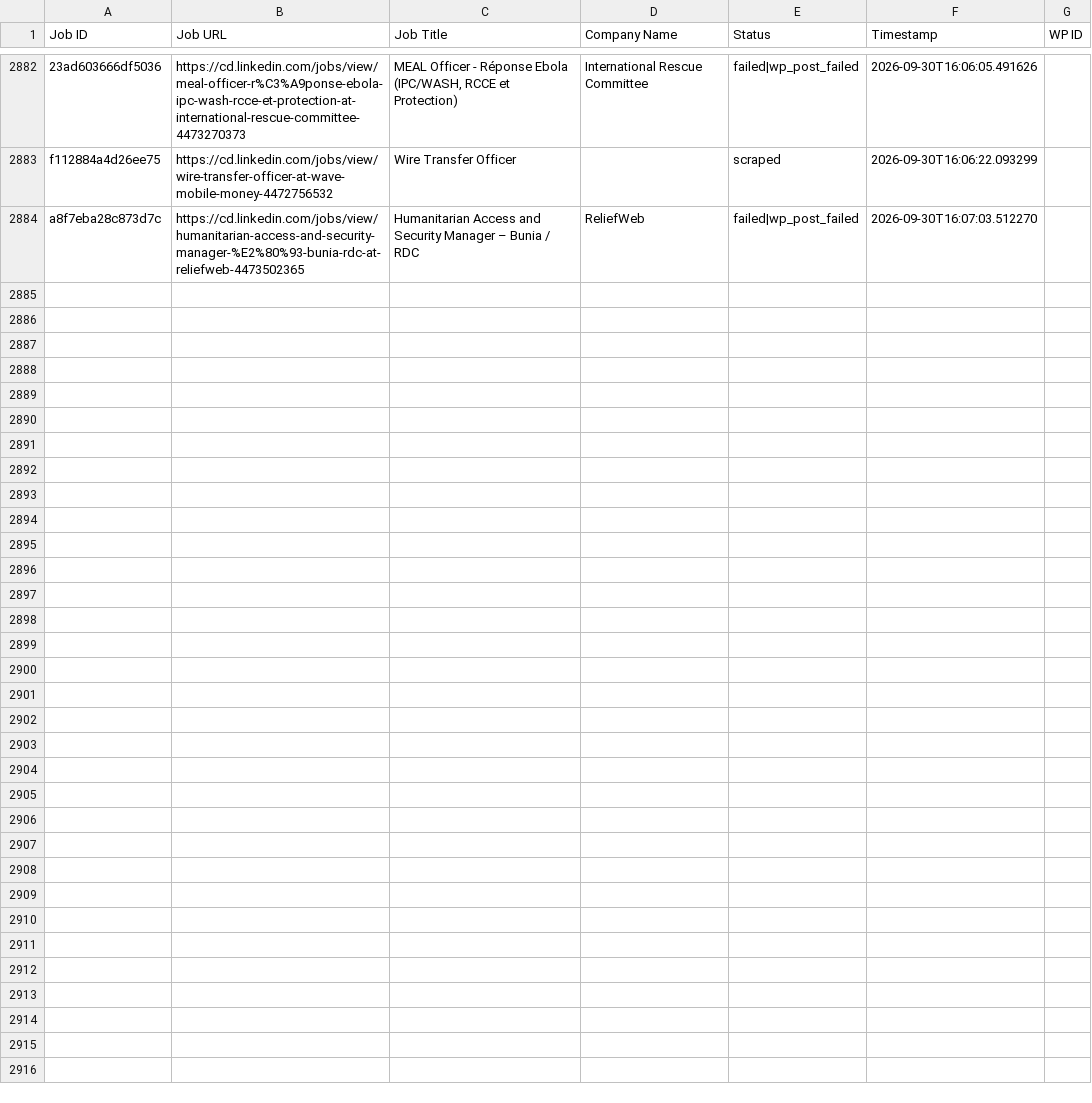
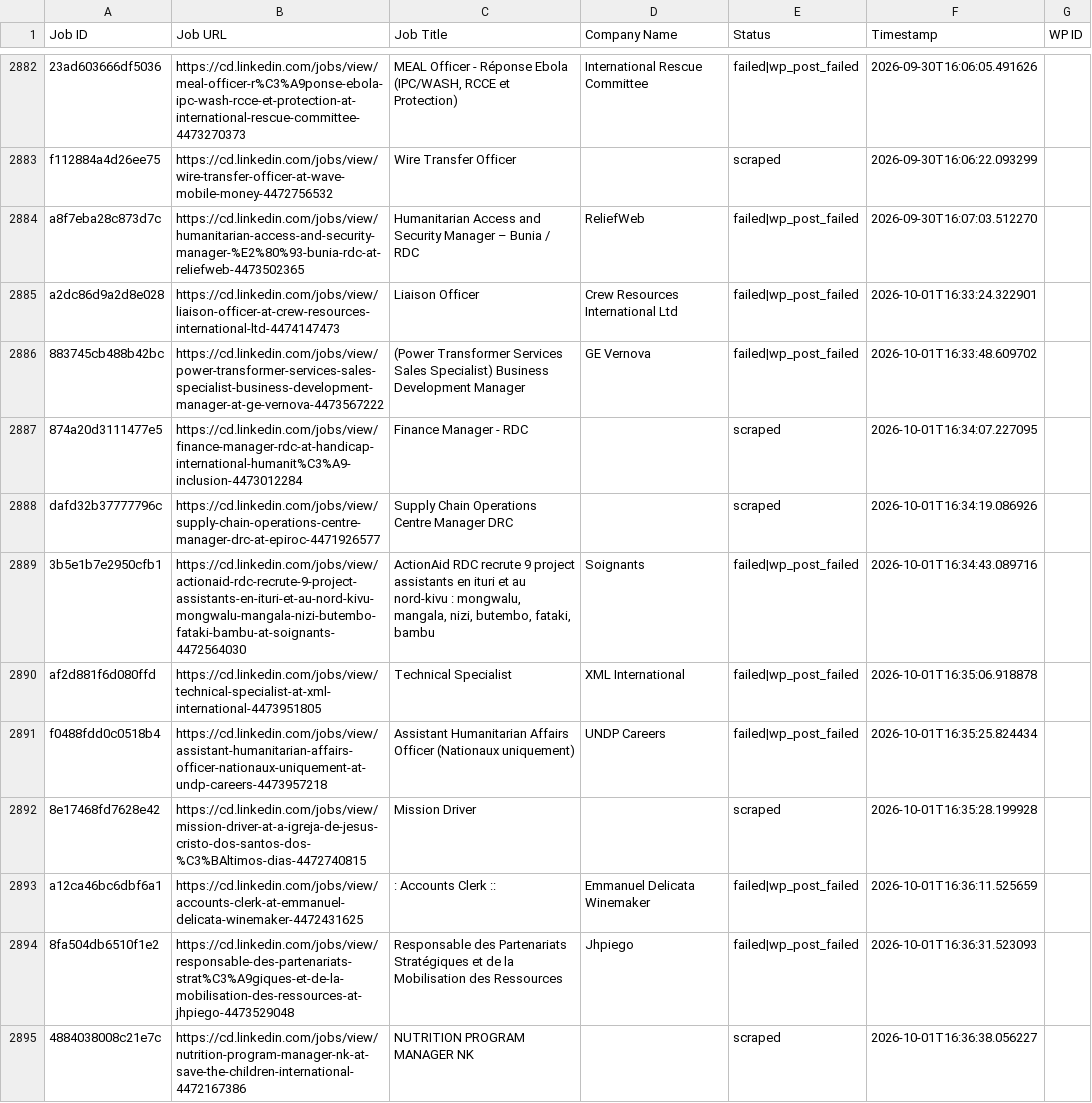
Before and after one commit to vindoky/cd, a CSV file: processed_jobs.csv, drawn as a sheet; only a part is shown, gaps mark what is left out; the diff covers the shown part only; the diff names each change by its address in the sheet, - before the commit and + after, or states it on an @@ line.

```diff
--- a/processed_jobs.csv
+++ b/processed_jobs.csv
+row 2885: a2dc86d9a2d8e028 | https://cd.linkedin.com/jobs/view/liaison-officer-at-crew-resources-international-ltd-4474147473 | Liaison Officer | Crew Resources International Ltd | failed|wp_post_failed | 2026-10-01T16:33:24.322901
+row 2886: 883745cb488b42bc | https://cd.linkedin.com/jobs/view/power-transformer-services-sales-specialist-business-development-manager-at-ge-vernova-4473567222 | (Power Transformer Services Sales Specialist) Business Development Manager | GE Vernova | failed|wp_post_failed | 2026-10-01T16:33:48.609702
+row 2887: 874a20d3111477e5 | https://cd.linkedin.com/jobs/view/finance-manager-rdc-at-handicap-international-humanit%C3%A9-inclusion-4473012284 | Finance Manager - RDC |  | scraped | 2026-10-01T16:34:07.227095
+row 2888: dafd32b37777796c | https://cd.linkedin.com/jobs/view/supply-chain-operations-centre-manager-drc-at-epiroc-4471926577 | Supply Chain Operations Centre Manager DRC |  | scraped | 2026-10-01T16:34:19.086926
+row 2889: 3b5e1b7e2950cfb1 | https://cd.linkedin.com/jobs/view/actionaid-rdc-recrute-9-project-assistants-en-ituri-et-au-nord-kivu-mongwalu-mangala-nizi-butembo-fataki-bambu-at-soignants-4472564030 | ActionAid RDC recrute 9 project assistants en ituri et au nord-kivu : mongwalu, mangala, nizi, butembo, fataki, bambu | Soignants | failed|wp_post_failed | 2026-10-01T16:34:43.089716
+row 2890: af2d881f6d080ffd | https://cd.linkedin.com/jobs/view/technical-specialist-at-xml-international-4473951805 | Technical Specialist | XML International | failed|wp_post_failed | 2026-10-01T16:35:06.918878
+row 2891: f0488fdd0c0518b4 | https://cd.linkedin.com/jobs/view/assistant-humanitarian-affairs-officer-nationaux-uniquement-at-undp-careers-4473957218 | Assistant Humanitarian Affairs Officer (Nationaux uniquement) | UNDP Careers | failed|wp_post_failed | 2026-10-01T16:35:25.824434
+row 2892: 8e17468fd7628e42 | https://cd.linkedin.com/jobs/view/mission-driver-at-a-igreja-de-jesus-cristo-dos-santos-dos-%C3%BAltimos-dias-4472740815 | Mission Driver |  | scraped | 2026-10-01T16:35:28.199928
+row 2893: a12ca46bc6dbf6a1 | https://cd.linkedin.com/jobs/view/accounts-clerk-at-emmanuel-delicata-winemaker-4472431625 | : Accounts Clerk :: | Emmanuel Delicata Winemaker | failed|wp_post_failed | 2026-10-01T16:36:11.525659
+row 2894: 8fa504db6510f1e2 | https://cd.linkedin.com/jobs/view/responsable-des-partenariats-strat%C3%A9giques-et-de-la-mobilisation-des-ressources-at-jhpiego-4473529048 | Responsable des Partenariats Stratégiques et de la Mobilisation des Ressources | Jhpiego | failed|wp_post_failed | 2026-10-01T16:36:31.523093
+row 2895: 4884038008c21e7c | https://cd.linkedin.com/jobs/view/nutrition-program-manager-nk-at-save-the-children-international-4472167386 | NUTRITION PROGRAM MANAGER NK |  | scraped | 2026-10-01T16:36:38.056227
```
Also changed, not shown: 11 added rows elsewhere in this file.
